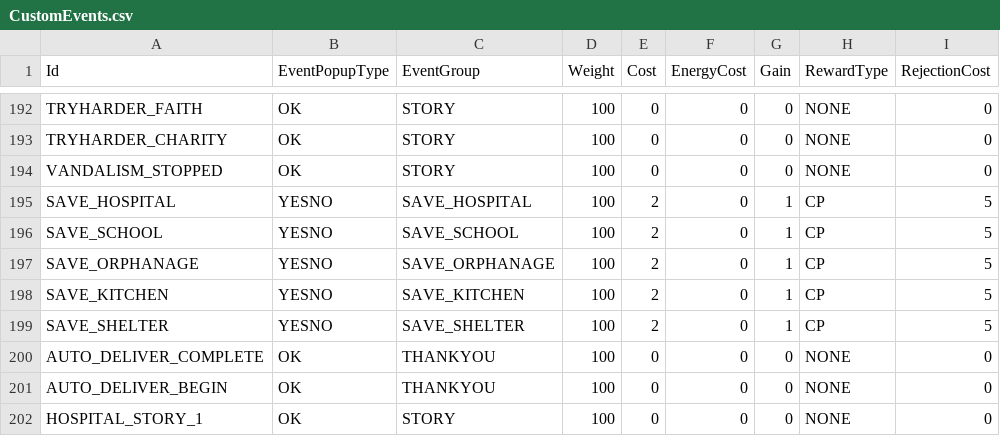
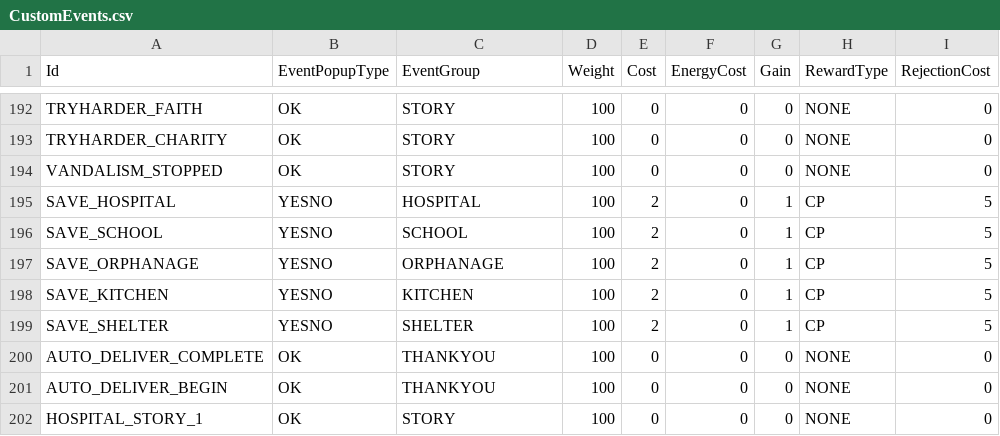
Before and after one commit to baddestguy/SainthoodStories, a CSV file: Assets/Resources/GameData/CustomEvents.csv, drawn as a sheet; only a part is shown, gaps mark what is left out; the diff names each change by its address in the sheet, - before the commit and + after, or states it on an @@ line.

```diff
--- a/Assets/Resources/GameData/CustomEvents.csv
+++ b/Assets/Resources/GameData/CustomEvents.csv
-C195 (EventGroup): SAVE_HOSPITAL
+C195 (EventGroup): HOSPITAL
-C196 (EventGroup): SAVE_SCHOOL
+C196 (EventGroup): SCHOOL
-C197 (EventGroup): SAVE_ORPHANAGE
+C197 (EventGroup): ORPHANAGE
-C198 (EventGroup): SAVE_KITCHEN
+C198 (EventGroup): KITCHEN
-C199 (EventGroup): SAVE_SHELTER
+C199 (EventGroup): SHELTER
```
Also changed, not shown: 4 other files.
